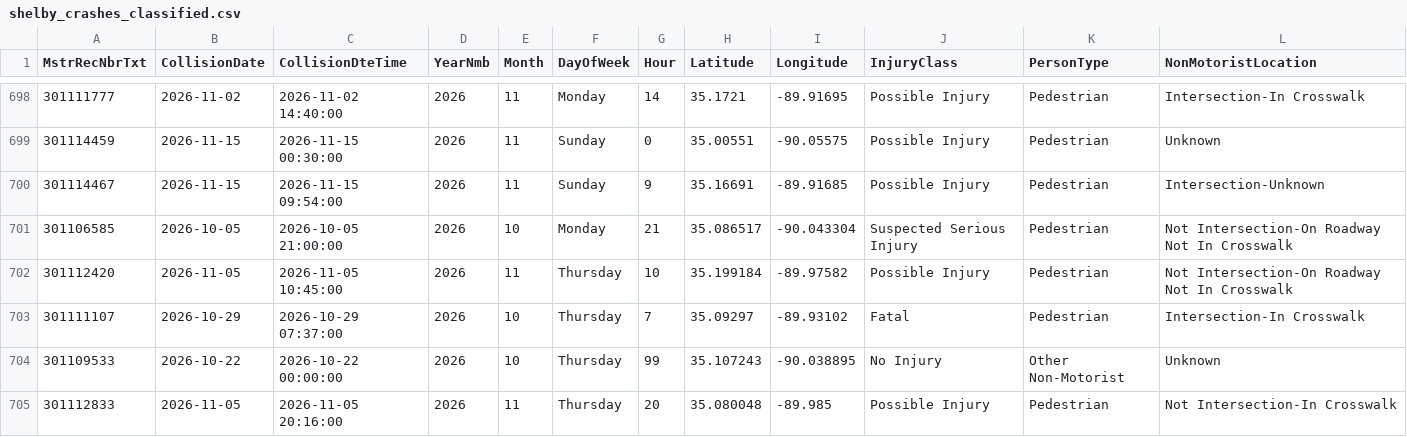
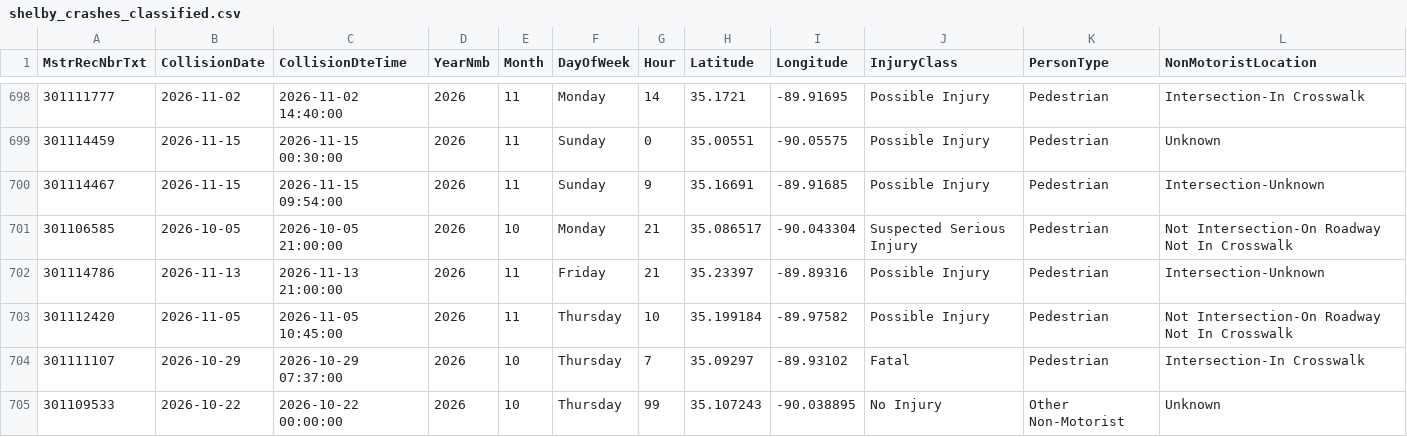
Before and after one commit to sdesai25unc/Memphis-Pedestrian-Incident-Context-Visualizer, a CSV file: data/processed/shelby_crashes_classified.csv, drawn as a sheet; only a part is shown, gaps mark what is left out; the shorter side is filled out with more unchanged rows; rows hold the shown columns only; the diff names each change by its address in the sheet, - before the commit and + after, or states it on an @@ line.

```diff
--- a/data/processed/shelby_crashes_classified.csv
+++ b/data/processed/shelby_crashes_classified.csv
+row 702: 301114786 | 2026-11-13 | 2026-11-13 21:00:00 | 2026 | 11 | Friday | 21 | 35.23397 | -89.89316 | Possible Injury | Pedestrian | Intersection-Unknown
```
Also changed, not shown: data/processed/shelby_crashes_classified_seg.csv, data/processed/shelby_crashes_final.csv, 15 other files.
